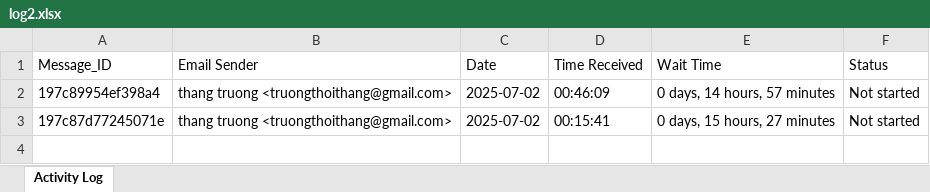
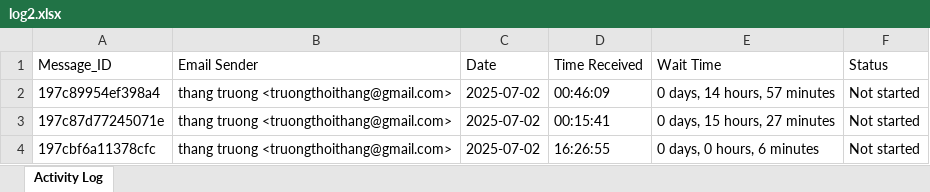
Before and after one commit to BrianTruong23/emailActivityMonitor, an Excel workbook: result/log2.xlsx, sheet Activity Log, drawn as a sheet; values as stored, in another font and other column widths than the file's, no borders; the diff names each change by its address in the sheet, - before the commit and + after, or states it on an @@ line.

```diff
--- a/result/log2.xlsx (sheet Activity Log)
+++ b/result/log2.xlsx (sheet Activity Log)
+row 4: 197cbf6a11378cfc | thang truong <truongthoithang@gmail.com> | 2025-07-02 | 16:26:55 | 0 days, 0 hours, 6 minutes | Not started
```
